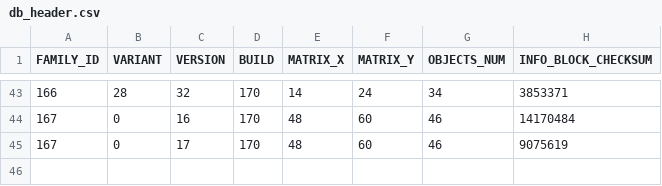
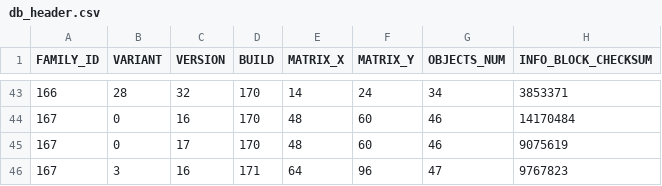
Before and after one commit to PitterL/mxt_config_crc, a CSV file: db_header.csv, drawn as a sheet; only a part is shown, gaps mark what is left out.

Commit message:
Version 1.2.7 	<1> a compatible issue of Series of iloc index 	<2> search db with name instead of index

```diff
--- a/db_header.csv
+++ b/db_header.csv
@@ -45 +45,2 @@ FAMILY_ID,VARIANT,VERSION,BUILD,MATRIX_X,MATRIX_Y,OBJECTS_NUM,INFO_BLOCK_CHECKSU
 167,0,17,170,48,60,46,9075619
+167,3,16,171,64,96,47,9767823
```
Also changed, not shown: 2 other files.
